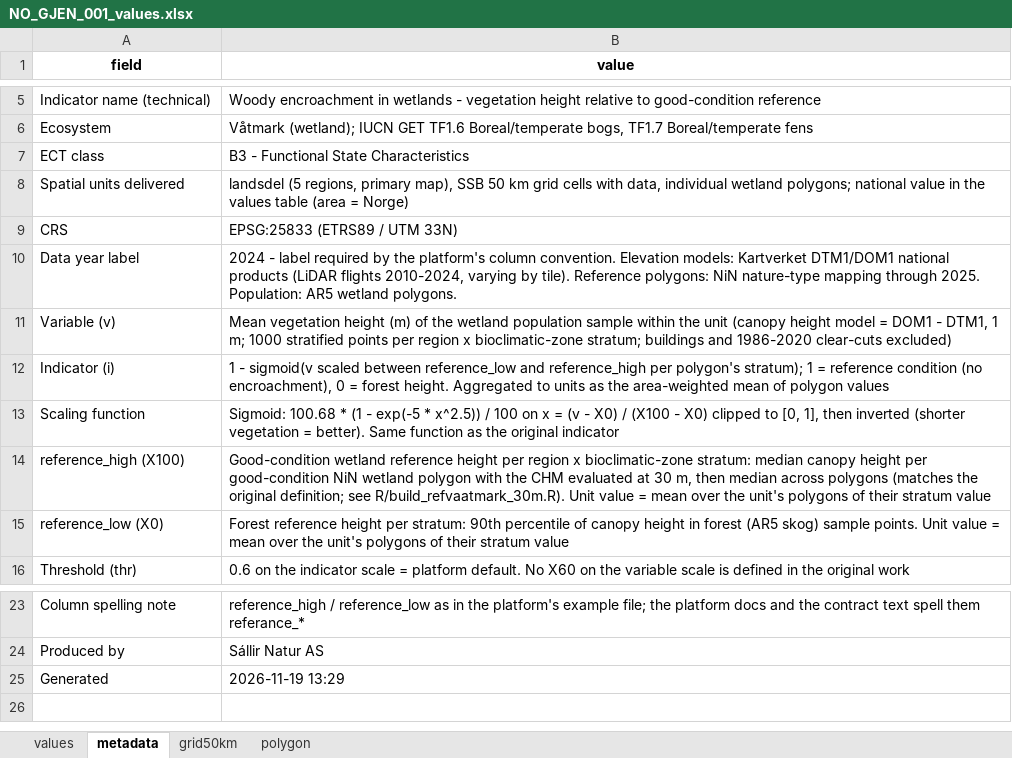
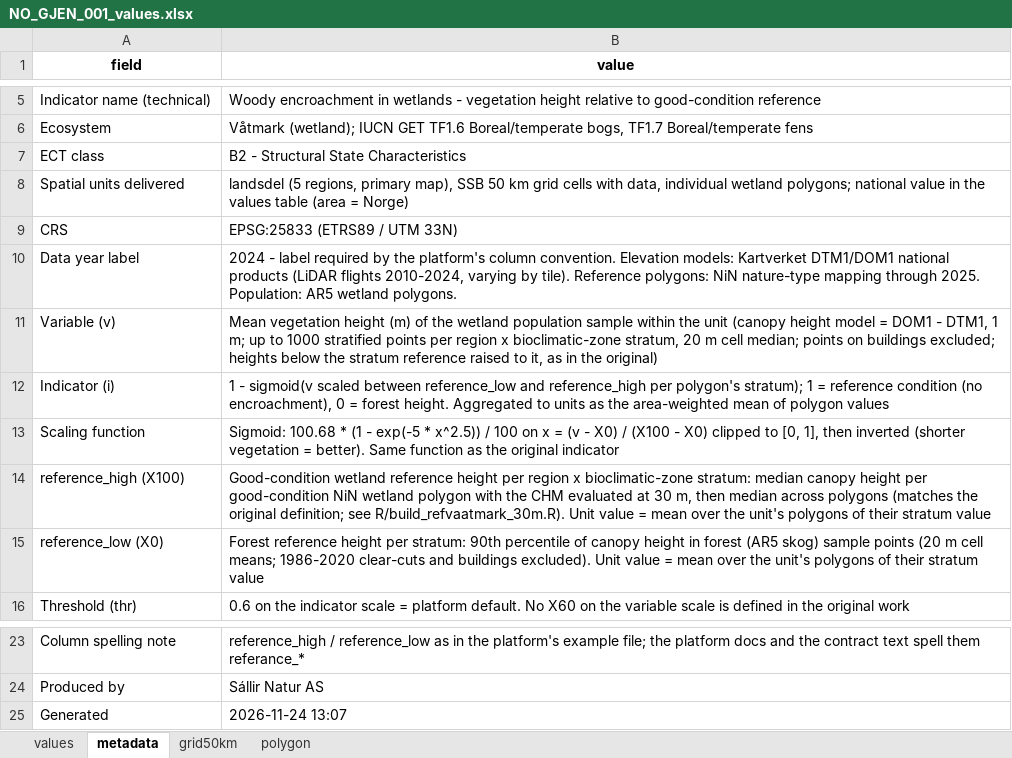
Before and after one commit to Chimal93/wetland_condition_indicators, an Excel workbook: NO_GJEN_001/outputs/deliverables/NO_GJEN_001_values.xlsx, sheet metadata, drawn as a sheet; only a part is shown, gaps mark what is left out; values as stored, in another font and other column widths than the file's, no borders; the diff names each change by its address in the sheet, - before the commit and + after, or states it on an @@ line.

```diff
--- a/NO_GJEN_001/outputs/deliverables/NO_GJEN_001_values.xlsx (sheet metadata)
+++ b/NO_GJEN_001/outputs/deliverables/NO_GJEN_001_values.xlsx (sheet metadata)
-B7 (value): B3 - Functional State Characteristics
+B7 (value): B2 - Structural State Characteristics
-B11 (value): …1 m; 1000 stratified points per region x bioclimatic-zone stratum; buildings and 1986-2020 clear-cuts excluded)
+B11 (value): …1 m; up to 1000 stratified points per region x bioclimatic-zone stratum, 20 m cell median; points on buildings excluded; heights below the stratum reference raised to it, as in the original)
-B15 (value): …skog) sample points. Unit value…
+B15 (value): …skog) sample points (20 m cell means; 1986-2020 clear-cuts and buildings excluded). Unit value…
-B25 (value): 2026-11-19 13:29
+B25 (value): 2026-11-24 13:07
```
Also changed, not shown: NO_NDVI_001/outputs/deliverables/NO_NDVI_001_values.xlsx, 27 other files.
